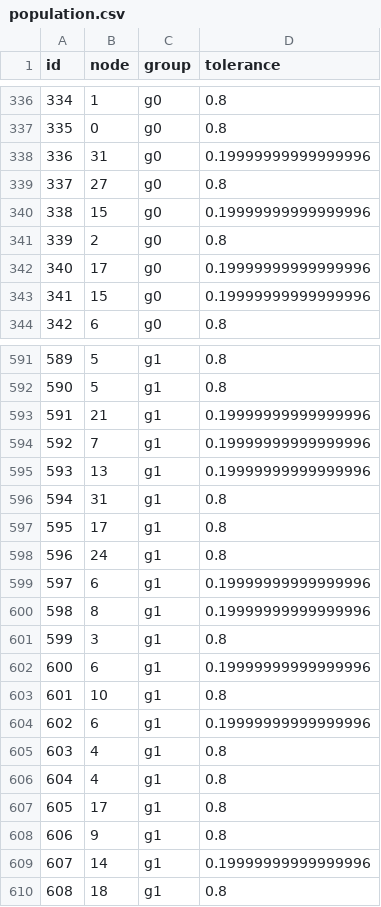
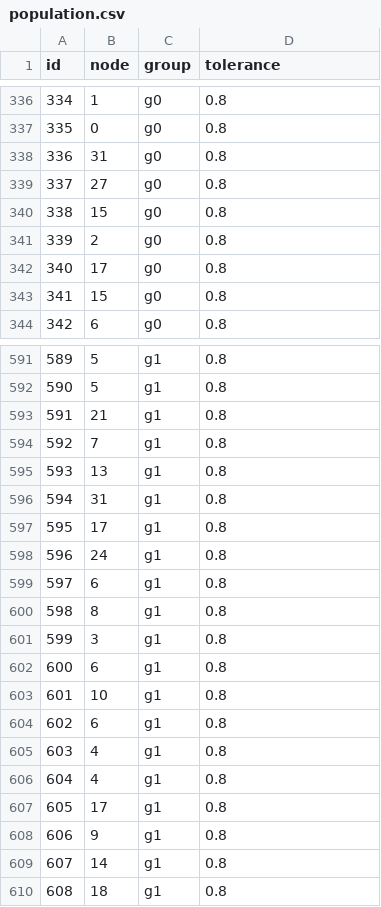
Before and after one commit to sias-uva/transport-network-school-choice, a CSV file: envs/grid/GRID_6x6_[0.8]/population.csv, drawn as a sheet; only a part is shown, gaps mark what is left out; the diff covers the shown part only.

Commit message:
grid env population tolerance is now the pct of the majority group

```diff
--- a/envs/grid/GRID_6x6_[0.8]/population.csv
+++ b/envs/grid/GRID_6x6_[0.8]/population.csv
@@ -337,8 +337,8 @@ id,node,group,tolerance
 335,0,g0,0.8
-336,31,g0,0.19999999999999996
+336,31,g0,0.8
 337,27,g0,0.8
-338,15,g0,0.19999999999999996
+338,15,g0,0.8
 339,2,g0,0.8
-340,17,g0,0.19999999999999996
-341,15,g0,0.19999999999999996
+340,17,g0,0.8
+341,15,g0,0.8
 342,6,g0,0.8
@@ -592,5 +592,5 @@ id,node,group,tolerance
 590,5,g1,0.8
-591,21,g1,0.19999999999999996
-592,7,g1,0.19999999999999996
-593,13,g1,0.19999999999999996
+591,21,g1,0.8
+592,7,g1,0.8
+593,13,g1,0.8
 594,31,g1,0.8
@@ -598,8 +598,8 @@ id,node,group,tolerance
 596,24,g1,0.8
-597,6,g1,0.19999999999999996
-598,8,g1,0.19999999999999996
+597,6,g1,0.8
+598,8,g1,0.8
 599,3,g1,0.8
-600,6,g1,0.19999999999999996
+600,6,g1,0.8
 601,10,g1,0.8
-602,6,g1,0.19999999999999996
+602,6,g1,0.8
 603,4,g1,0.8
@@ -608,3 +608,3 @@ id,node,group,tolerance
 606,9,g1,0.8
-607,14,g1,0.19999999999999996
+607,14,g1,0.8
 608,18,g1,0.8
```
Also changed, not shown: 176 edited cells elsewhere in this file, envs/grid/GRID_6x6_[0.5]/population.csv, 1 other file.
